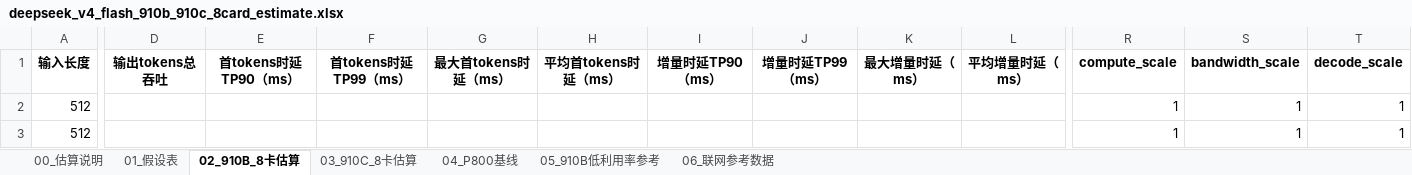
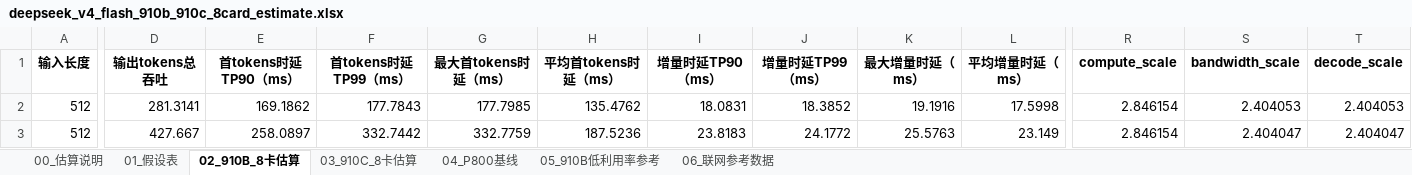
Before and after one commit to guangzai1995/Resource_Planning_Tool, an Excel workbook: outputs/deepseek_v4_flash_910b_910c_8card_estimate.xlsx, sheet 02_910B_8卡估算, drawn as a sheet; only a part is shown, gaps mark what is left out; values as stored, in another font and other column widths than the file's, no borders; the diff covers the shown part only; the diff names each change by its address in the sheet, - before the commit and + after, or states it on an @@ line.

```diff
--- a/outputs/deepseek_v4_flash_910b_910c_8card_estimate.xlsx (sheet 02_910B_8卡估算)
+++ b/outputs/deepseek_v4_flash_910b_910c_8card_estimate.xlsx (sheet 02_910B_8卡估算)
-D2 (输出tokens总吞吐): (empty)
+D2 (输出tokens总吞吐): 281.3141
-E2 (首tokens时延TP90（ms）): (empty)
+E2 (首tokens时延TP90（ms）): 169.1862
-F2 (首tokens时延TP99（ms）): (empty)
+F2 (首tokens时延TP99（ms）): 177.7843
-G2 (最大首tokens时延（ms）): (empty)
+G2 (最大首tokens时延（ms）): 177.7985
-H2 (平均首tokens时延（ms）): (empty)
+H2 (平均首tokens时延（ms）): 135.4762
-I2 (增量时延TP90（ms）): (empty)
+I2 (增量时延TP90（ms）): 18.0831
-J2 (增量时延TP99（ms）): (empty)
+J2 (增量时延TP99（ms）): 18.3852
-K2 (最大增量时延（ms）): (empty)
+K2 (最大增量时延（ms）): 19.1916
-L2 (平均增量时延（ms）): (empty)
+L2 (平均增量时延（ms）): 17.5998
-R2:R3 (compute_scale): 1
+R2:R3 (compute_scale): 2.846154
-S2 (bandwidth_scale): 1
+S2 (bandwidth_scale): 2.404053
-T2 (decode_scale): 1
+T2 (decode_scale): 2.404053
-D3 (输出tokens总吞吐): (empty)
+D3 (输出tokens总吞吐): 427.667
-E3 (首tokens时延TP90（ms）): (empty)
+E3 (首tokens时延TP90（ms）): 258.0897
-F3 (首tokens时延TP99（ms）): (empty)
+F3 (首tokens时延TP99（ms）): 332.7442
-G3 (最大首tokens时延（ms）): (empty)
+G3 (最大首tokens时延（ms）): 332.7759
-H3 (平均首tokens时延（ms）): (empty)
+H3 (平均首tokens时延（ms）): 187.5236
-I3 (增量时延TP90（ms）): (empty)
+I3 (增量时延TP90（ms）): 23.8183
-J3 (增量时延TP99（ms）): (empty)
+J3 (增量时延TP99（ms）): 24.1772
-K3 (最大增量时延（ms）): (empty)
+K3 (最大增量时延（ms）): 25.5763
-L3 (平均增量时延（ms）): (empty)
+L3 (平均增量时延（ms）): 23.149
-S3 (bandwidth_scale): 1
+S3 (bandwidth_scale): 2.404047
-T3 (decode_scale): 1
+T3 (decode_scale): 2.404047
```
Also changed, not shown: 391 edited cells elsewhere in this sheet, sheet 03_910C_8卡估算, sheet 00_估算说明, sheet 01_假设表, 3 other files.
